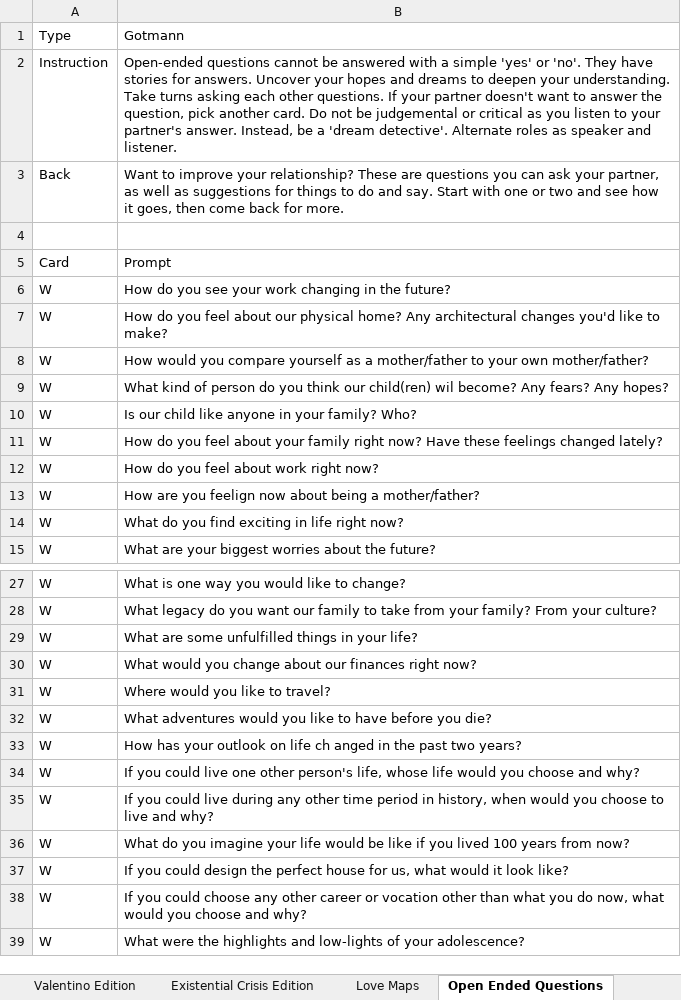
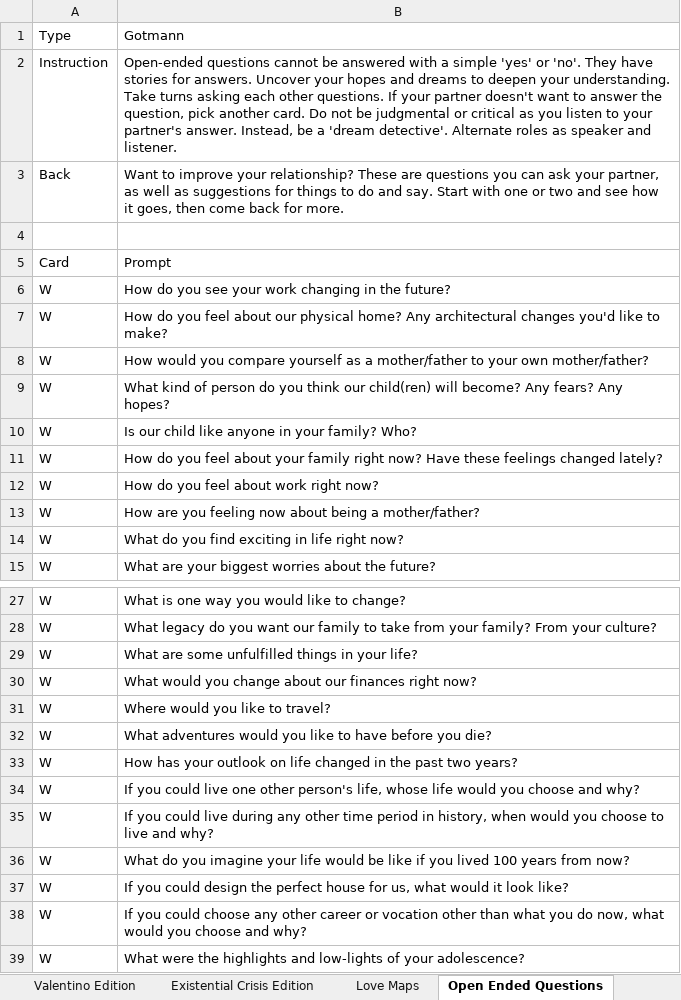
Before and after one commit to kayjanw/test-app, an Excel workbook: data/WNRS.xlsx, sheet Open Ended Questions, drawn as a sheet; only a part is shown, gaps mark what is left out; values as stored, in another font and other column widths than the file's, no borders; the diff names each change by its address in the sheet, - before the commit and + after, or states it on an @@ line.

Commit message:
fix typo

```diff
--- a/data/WNRS.xlsx (sheet Open Ended Questions)
+++ b/data/WNRS.xlsx (sheet Open Ended Questions)
-B2: …not be judgemental or critical…
+B2: …not be judgmental or critical…
-B9: …our child(ren) wil become? Any…
+B9: …our child(ren) will become? Any…
-B13: …are you feelign now about…
+B13: …are you feeling now about…
-B33: …on life ch anged in the…
+B33: …on life changed in the…
```
Also changed, not shown: sheet Opportunity.
